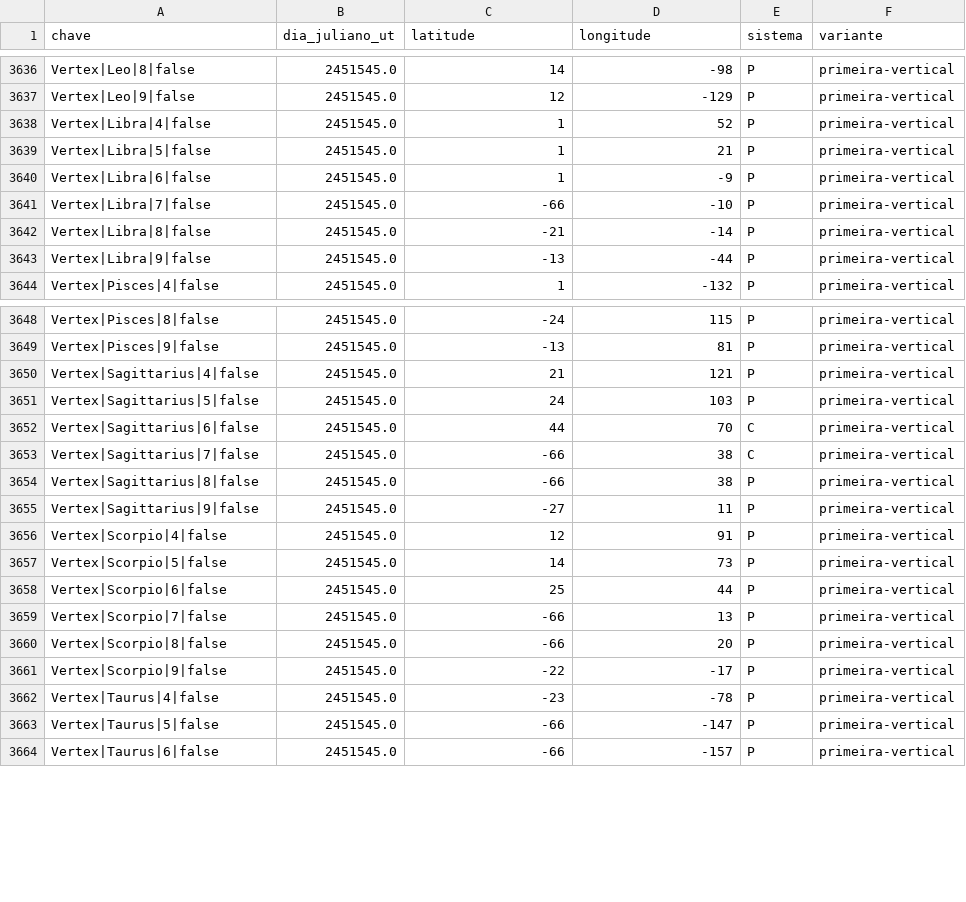
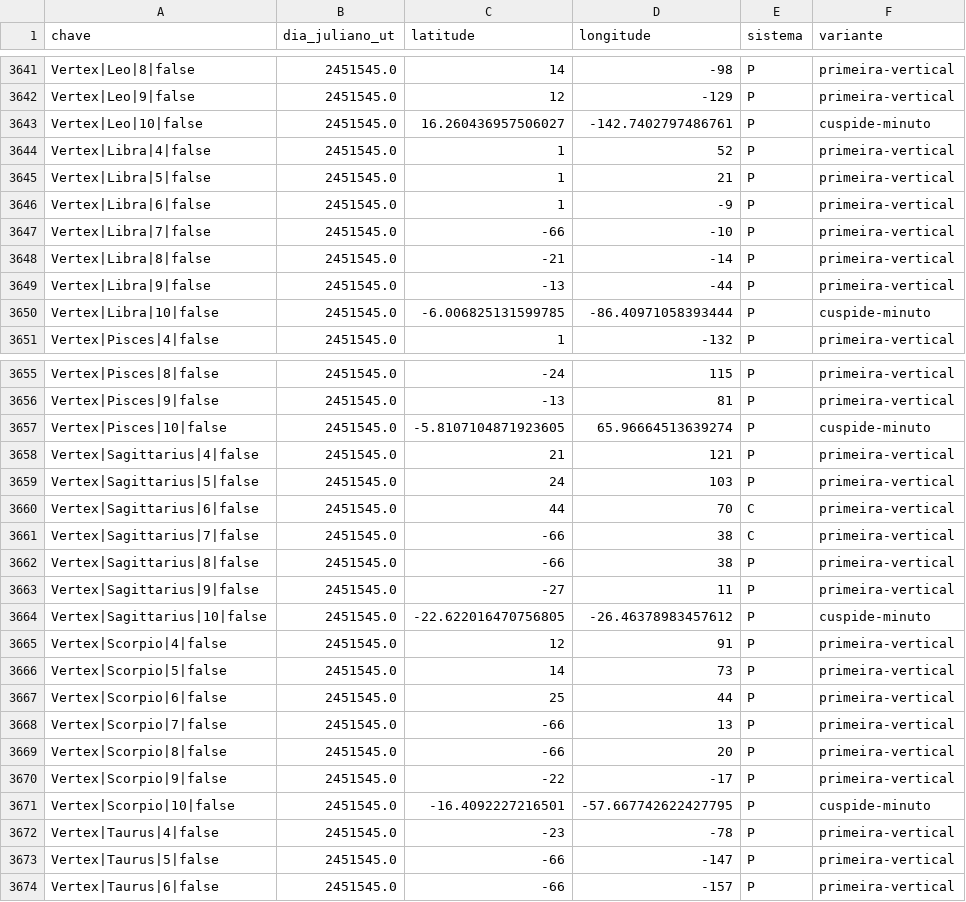
Before and after one commit to Shesuionix/mapa-natal, a TSV file: docs/evidencias-posicoes.tsv, drawn as a sheet; only a part is shown, gaps mark what is left out; the diff covers the shown part only; the diff names each change by its address in the sheet, - before the commit and + after, or states it on an @@ line.

Commit message:
Auditar os contextos de casas e aspectos e a fronteira do Vertex

```diff
--- a/docs/evidencias-posicoes.tsv
+++ b/docs/evidencias-posicoes.tsv
+row 3643: Vertex|Leo|10|false | 2451545.0 | 16.260436957506027 | -142.7402797486761 | P | cuspide-minuto
+row 3650: Vertex|Libra|10|false | 2451545.0 | -6.006825131599785 | -86.40971058393444 | P | cuspide-minuto
+row 3657: Vertex|Pisces|10|false | 2451545.0 | -5.8107104871923605 | 65.96664513639274 | P | cuspide-minuto
+row 3664: Vertex|Sagittarius|10|false | 2451545.0 | -22.622016470756805 | -26.46378983457612 | P | cuspide-minuto
+row 3671: Vertex|Scorpio|10|false | 2451545.0 | -16.4092227216501 | -57.667742622427795 | P | cuspide-minuto
```
Also changed, not shown: 7 added rows elsewhere in this file, 8 other files.
